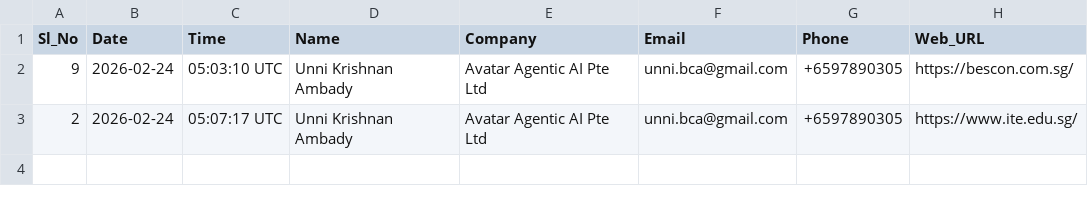
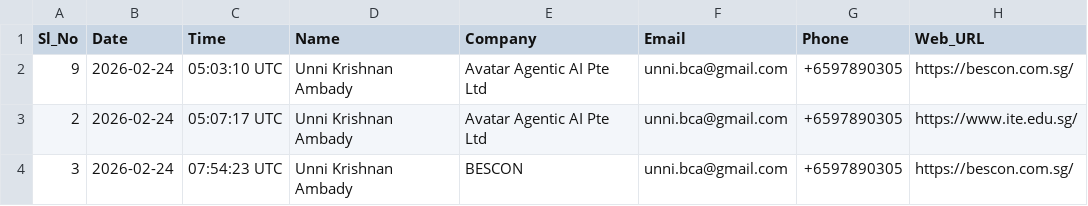
Before and after one commit to Krish1959/bbb-web, a CSV file: submissions.csv, drawn as a sheet.

Commit message:
Submission #3: BESCON - 2026-02-24

```diff
--- a/submissions.csv
+++ b/submissions.csv
@@ -3 +3,2 @@ Sl_No,Date,Time,Name,Company,Email,Phone,Web_URL
 2,2026-02-24,05:07:17 UTC,Unni Krishnan Ambady,Avatar Agentic AI Pte Ltd,unni.bca@gmail.com,+6597890305,https://www.ite.edu.sg/
+3,2026-02-24,07:54:23 UTC,Unni Krishnan Ambady,BESCON,unni.bca@gmail.com,+6597890305,https://bescon.com.sg/
```
